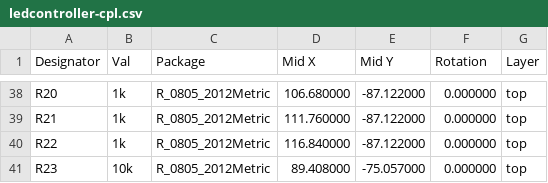
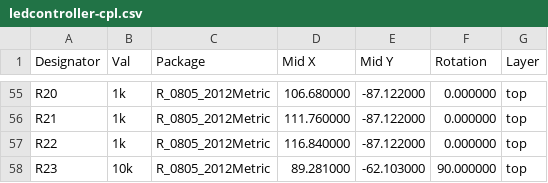
Before and after one commit to markusbart82/Homeassistant_MQTT_Light, a CSV file: hardware/ledcontroller_3x/jlcpcb/ledcontroller-cpl.csv, drawn as a sheet; only a part is shown, gaps mark what is left out; the diff covers the shown part only.

```diff
--- a/hardware/ledcontroller_3x/jlcpcb/ledcontroller-cpl.csv
+++ b/hardware/ledcontroller_3x/jlcpcb/ledcontroller-cpl.csv
@@ -40,2 +57,2 @@ R21,1k,R_0805_2012Metric,111.760000,-87.122000,0.000000,top
 R22,1k,R_0805_2012Metric,116.840000,-87.122000,0.000000,top
-R23,10k,R_0805_2012Metric,89.408000,-75.057000,0.000000,top
+R23,10k,R_0805_2012Metric,89.281000,-62.103000,90.000000,top
```
Also changed, not shown: 17 added rows and 11 edited cells elsewhere in this file, hardware/ledcontroller_3x/jlcpcb/ledcontroller-bom.csv, 4 other files.
